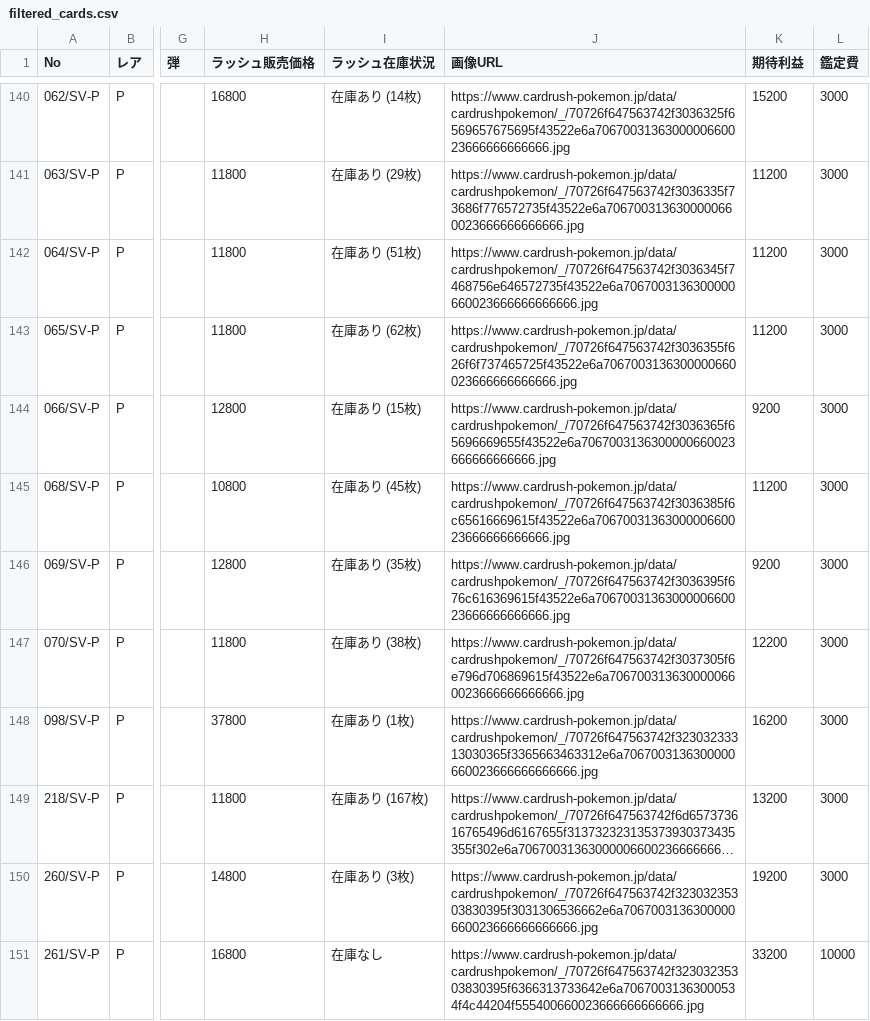
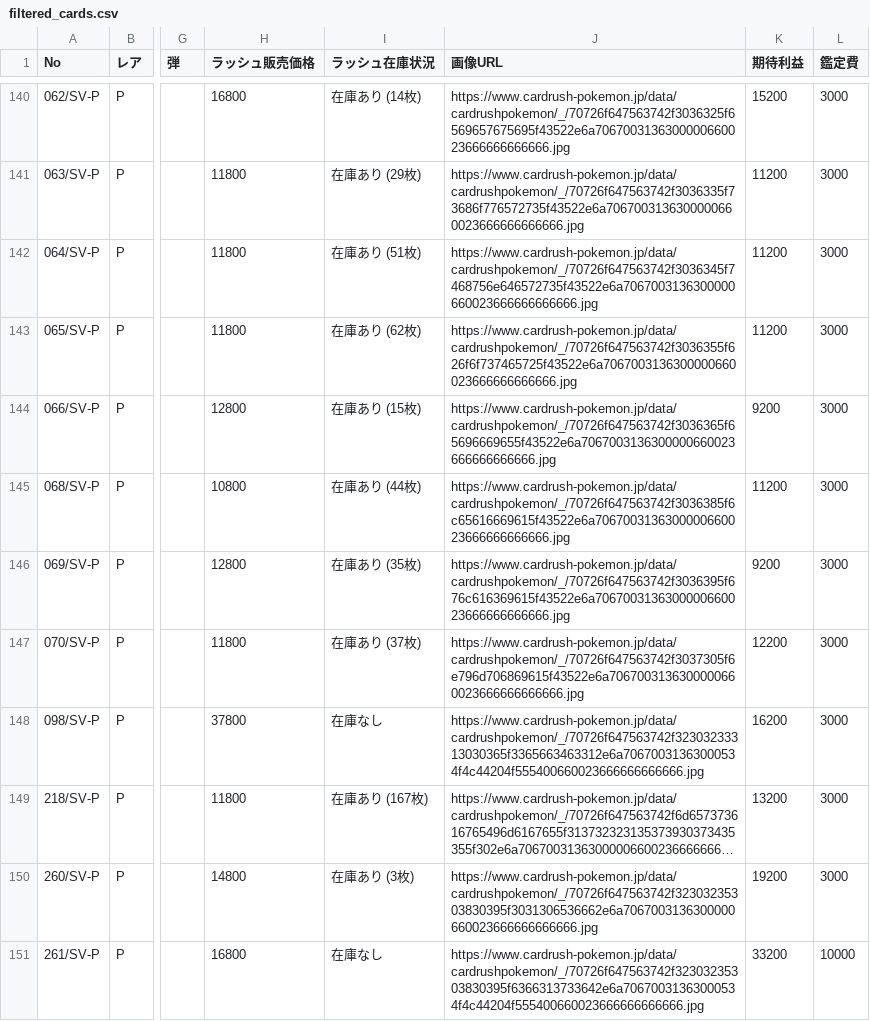
Before and after one commit to yousunafu/POKE-PSA10, a CSV file: filtered_cards.csv, drawn as a sheet; only a part is shown, gaps mark what is left out; long unchanged cells end in …; the diff covers the shown part only; the diff names each change by its address in the sheet, - before the commit and + after, or states it on an @@ line.

```diff
--- a/filtered_cards.csv
+++ b/filtered_cards.csv
-I145 (ラッシュ在庫状況): 在庫あり (45枚)
+I145 (ラッシュ在庫状況): 在庫あり (44枚)
-I147 (ラッシュ在庫状況): 在庫あり (38枚)
+I147 (ラッシュ在庫状況): 在庫あり (37枚)
-I148 (ラッシュ在庫状況): 在庫あり (1枚)
+I148 (ラッシュ在庫状況): 在庫なし
-J148 (画像URL): https://www.cardrush-pokemon.jp/data/cardrushpokemon/_/70726f647563742f32303233313030365f3365663463312e6a7067003136300000660023666666666666.jpg
+J148 (画像URL): https://www.cardrush-pokemon.jp/data/cardrushpokemon/_/70726f647563742f32303233313030365f3365663463312e6a70670031363000534f4c44204f555400660023666666666666.jpg
```
Also changed, not shown: 42 edited cells elsewhere in this file, merged_card_data.csv.
